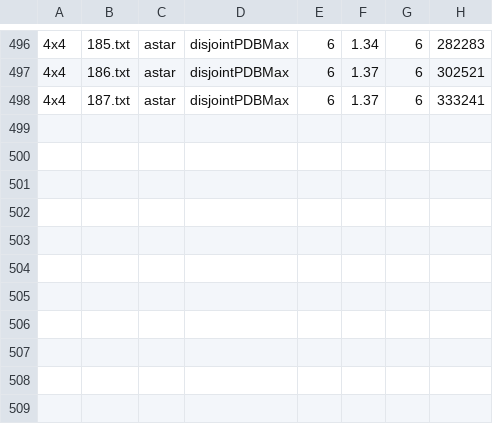
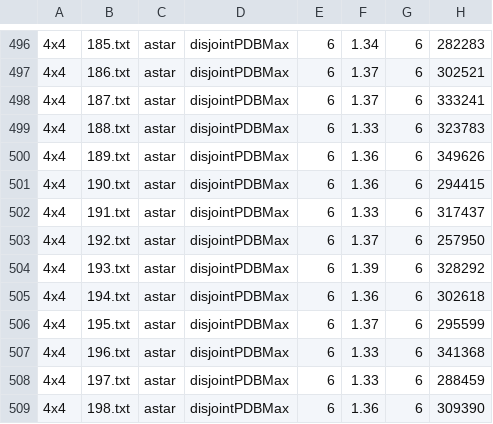
Before and after one commit to pathawks/cs4420-project, a CSV file: data/results/disjointPDBMax.csv, drawn as a sheet; only a part is shown, gaps mark what is left out; the diff names each change by its address in the sheet, - before the commit and + after, or states it on an @@ line.

```diff
--- a/data/results/disjointPDBMax.csv
+++ b/data/results/disjointPDBMax.csv
+row 499: 4x4 | 188.txt | astar | disjointPDBMax | 6 | 1.33 | 6 | 323783
+row 500: 4x4 | 189.txt | astar | disjointPDBMax | 6 | 1.36 | 6 | 349626
+row 501: 4x4 | 190.txt | astar | disjointPDBMax | 6 | 1.36 | 6 | 294415
+row 502: 4x4 | 191.txt | astar | disjointPDBMax | 6 | 1.33 | 6 | 317437
+row 503: 4x4 | 192.txt | astar | disjointPDBMax | 6 | 1.37 | 6 | 257950
+row 504: 4x4 | 193.txt | astar | disjointPDBMax | 6 | 1.39 | 6 | 328292
+row 505: 4x4 | 194.txt | astar | disjointPDBMax | 6 | 1.36 | 6 | 302618
+row 506: 4x4 | 195.txt | astar | disjointPDBMax | 6 | 1.37 | 6 | 295599
+row 507: 4x4 | 196.txt | astar | disjointPDBMax | 6 | 1.33 | 6 | 341368
+row 508: 4x4 | 197.txt | astar | disjointPDBMax | 6 | 1.33 | 6 | 288459
+row 509: 4x4 | 198.txt | astar | disjointPDBMax | 6 | 1.36 | 6 | 309390
```
Also changed, not shown: data/results/disjointPDBHorizontal.csv, data/results/disjointPDBVertical.csv, 2 other files.
